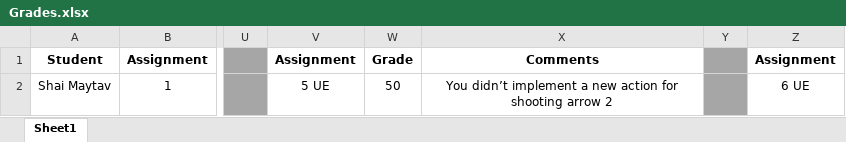
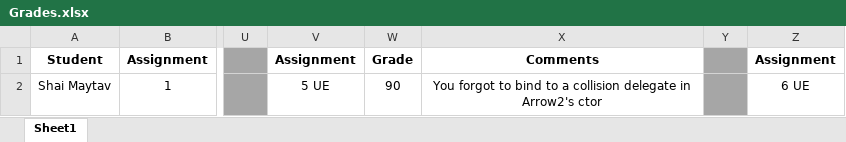
Before and after one commit to shachash1984/Tiltan_UnrealEngineCourse, an Excel workbook: Grades/Grades.xlsx, sheet Sheet1, drawn as a sheet; only a part is shown, gaps mark what is left out; values as stored, in another font and other column widths than the file's, no borders; the diff names each change by its address in the sheet, - before the commit and + after, or states it on an @@ line.

Commit message:
updated grade on HW5

```diff
--- a/Grades/Grades.xlsx (sheet Sheet1)
+++ b/Grades/Grades.xlsx (sheet Sheet1)
-W2: 50
+W2: 90
-X2: You didn’t implement a new action for shooting arrow 2
+X2: You forgot to bind to a collision delegate in Arrow2's ctor
```
